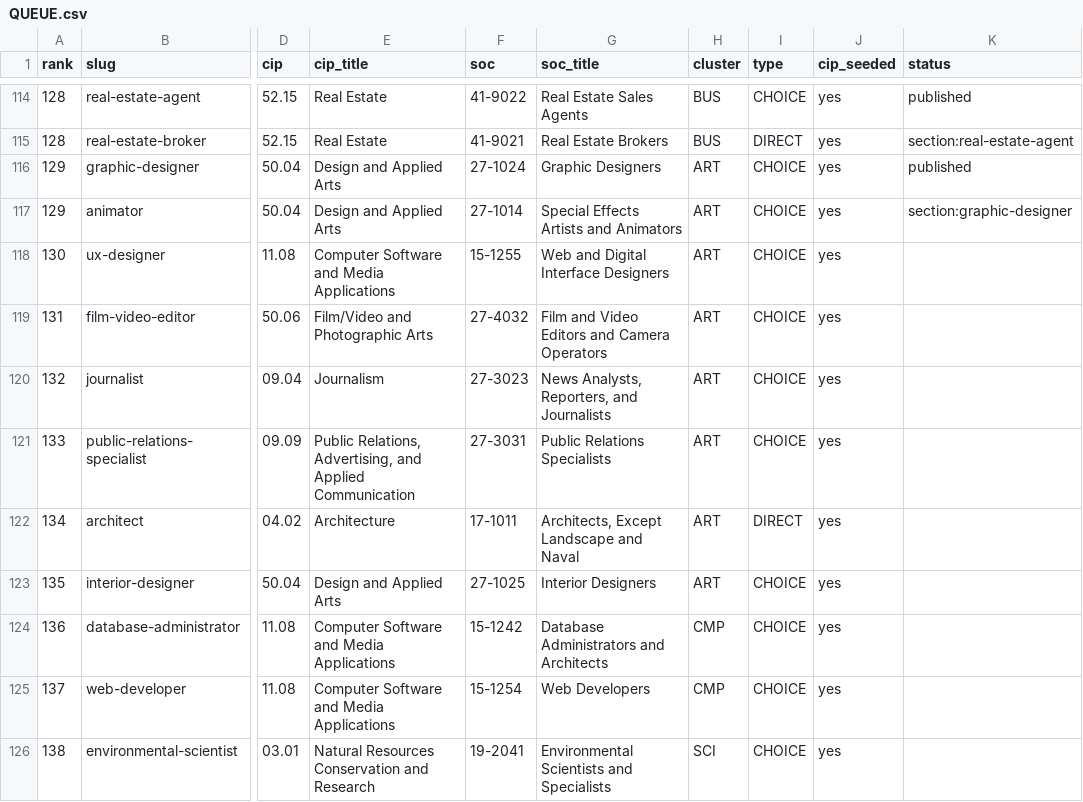
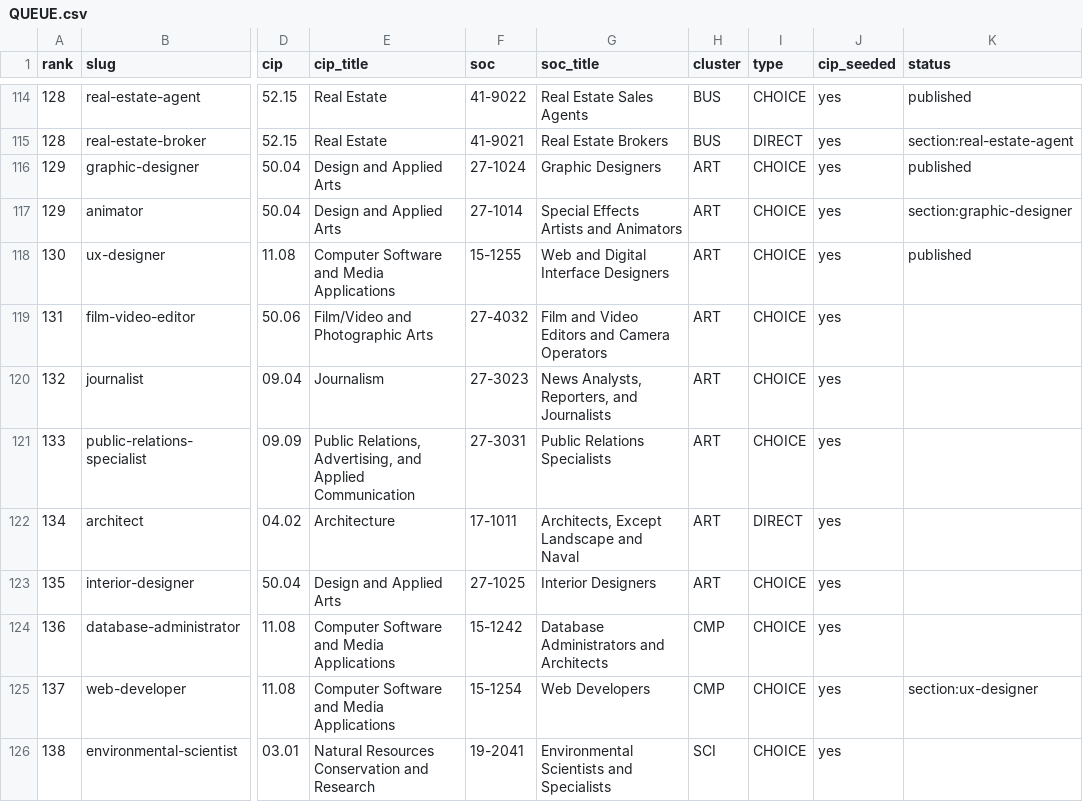
Before and after one commit to reaglin/CIATLE-REPO, a CSV file: Tools/career_paths/QUEUE.csv, drawn as a sheet; only a part is shown, gaps mark what is left out; the diff names each change by its address in the sheet, - before the commit and + after, or states it on an @@ line.

```diff
--- a/Tools/career_paths/QUEUE.csv
+++ b/Tools/career_paths/QUEUE.csv
-K118 (status): (empty)
+K118 (status): published
-K125 (status): (empty)
+K125 (status): section:ux-designer
```
Also changed, not shown: 8 other files.
